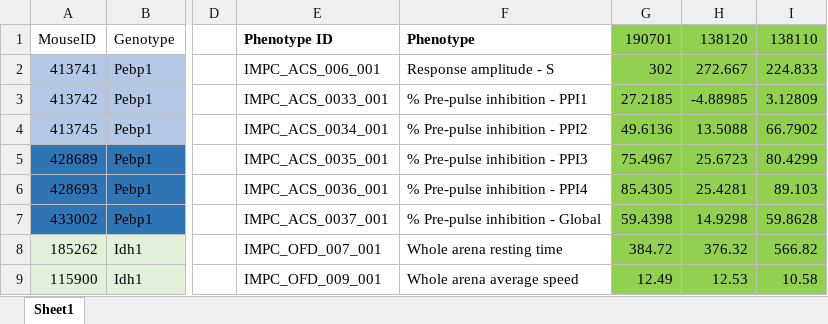
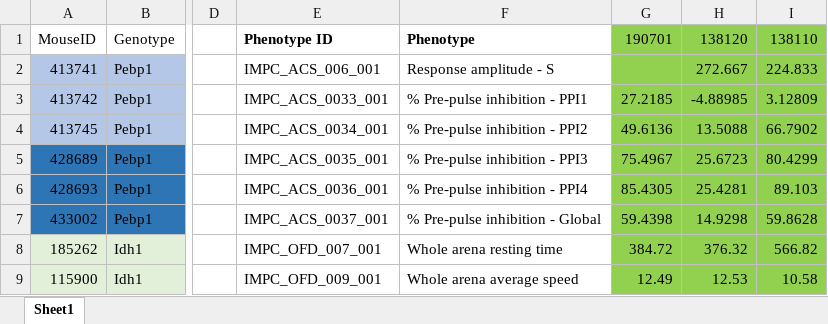
Before and after one commit to mavirwin/Project-672, an Excel workbook: ST00114_subset.xlsx, sheet Sheet1, drawn as a sheet; only a part is shown, gaps mark what is left out; values as stored, in another font and other column widths than the file's, no borders; the diff names each change by its address in the sheet, - before the commit and + after, or states it on an @@ line.

Commit message:
Update ST00114_subset.xlsx

```diff
--- a/ST00114_subset.xlsx (sheet Sheet1)
+++ b/ST00114_subset.xlsx (sheet Sheet1)
-G2: 302
+G2: (empty)
```
